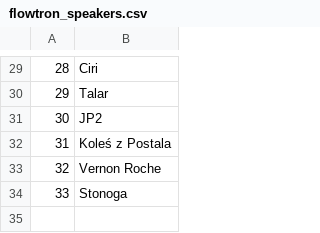
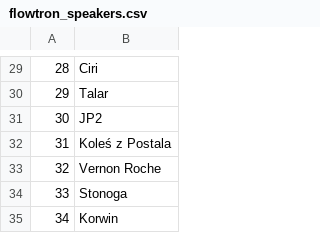
Before and after one commit to bart-wojtala/datasets, a CSV file: flowtron_speakers.csv, drawn as a sheet; only a part is shown, gaps mark what is left out; the diff names each change by its address in the sheet, - before the commit and + after, or states it on an @@ line.

Commit message:
Update Flowtron dataset

```diff
--- a/flowtron_speakers.csv
+++ b/flowtron_speakers.csv
+row 35: 34 | Korwin
```
Also changed, not shown: 1 other file.
